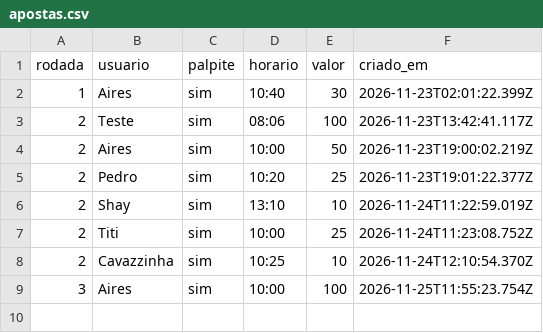
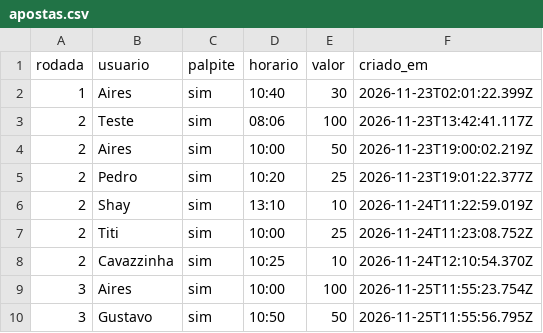
Before and after one commit to GustavoRiegert/sicksbet, a CSV file: data/apostas.csv, drawn as a sheet.

Commit message:
SicksBET: Palpite de Gustavo na rodada 3

```diff
--- a/data/apostas.csv
+++ b/data/apostas.csv
@@ -9 +9,2 @@ rodada,usuario,palpite,horario,valor,criado_em
 3,Aires,sim,10:00,100,2026-11-25T11:55:23.754Z
+3,Gustavo,sim,10:50,50,2026-11-25T11:55:56.795Z
```
